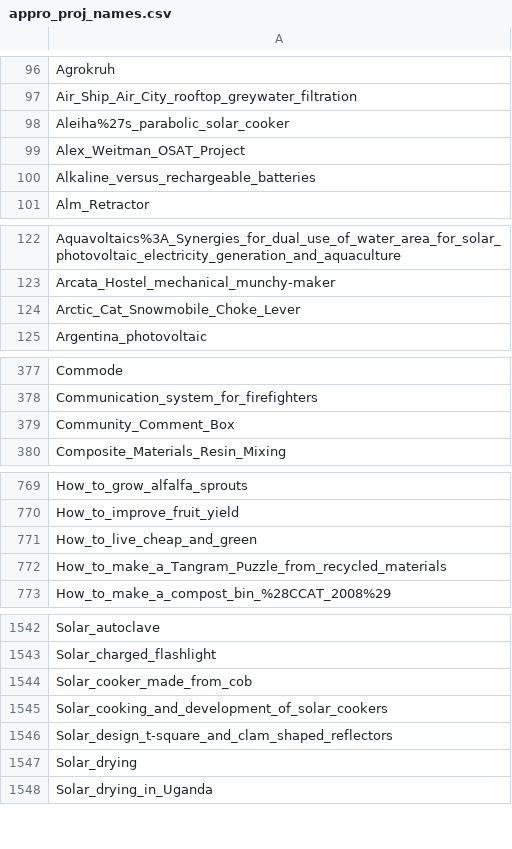
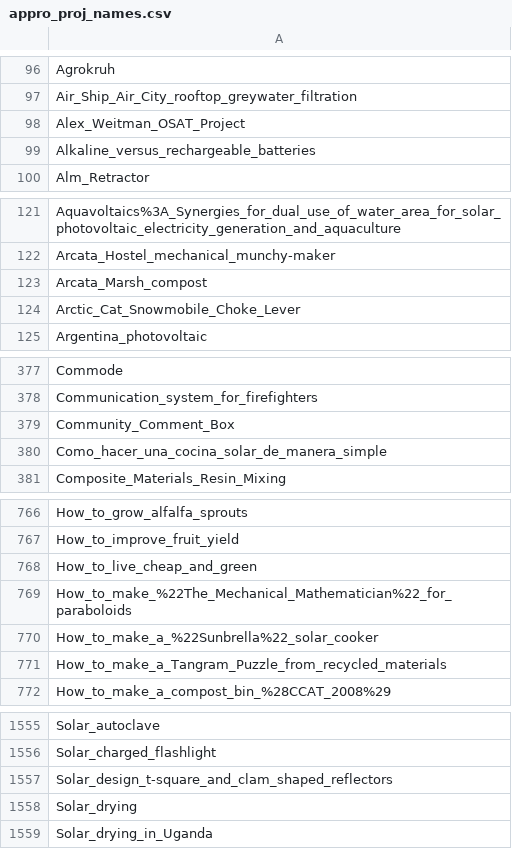
Before and after one commit to OPEN-NEXT/LOSH-Appropedia-Scraper, a CSV file: appro_proj_names.csv, drawn as a sheet; only a part is shown, gaps mark what is left out; removed rows and columns are numbered as before the commit, all else as after; the diff covers the shown part only; the diff names each change by its address in the sheet, - before the commit and + after, or states it on an @@ line.

```diff
--- a/appro_proj_names.csv
+++ b/appro_proj_names.csv
-row 98: Aleiha%27s_parabolic_solar_cooker
+row 123: Arcata_Marsh_compost
+row 380: Como_hacer_una_cocina_solar_de_manera_simple
+row 769: How_to_make_%22The_Mechanical_Mathematician%22_for_paraboloids
+row 770: How_to_make_a_%22Sunbrella%22_solar_cooker
-row 1544: Solar_cooker_made_from_cob
-row 1545: Solar_cooking_and_development_of_solar_cookers
```
Also changed, not shown: 27 added rows and 21 removed rows elsewhere in this file, appro_yaml_urls.csv, 1 other file.
